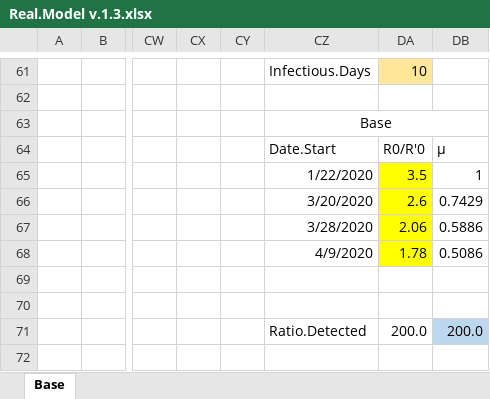
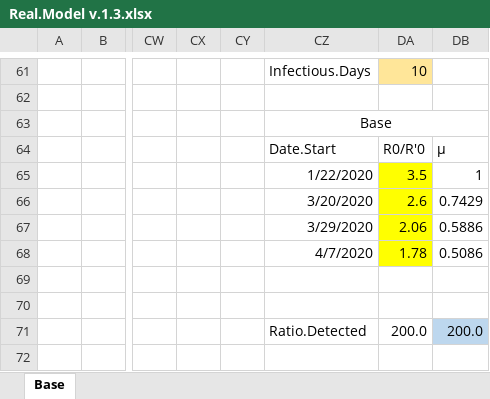
Before and after one commit to vitminc/Epidemic-Model, an Excel workbook: Data/Real.Model v.1.3.xlsx, sheet Base, drawn as a sheet; only a part is shown, gaps mark what is left out; values as stored, in another font and other column widths than the file's, no borders; charts and pictures not drawn; the diff names each change by its address in the sheet, - before the commit and + after, or states it on an @@ line.

Commit message:
Date corrections

```diff
--- a/Data/Real.Model v.1.3.xlsx (sheet Base)
+++ b/Data/Real.Model v.1.3.xlsx (sheet Base)
-CZ67: 3/28/2020
+CZ67: 3/29/2020
-CZ68: 4/9/2020
+CZ68: 4/7/2020
```
